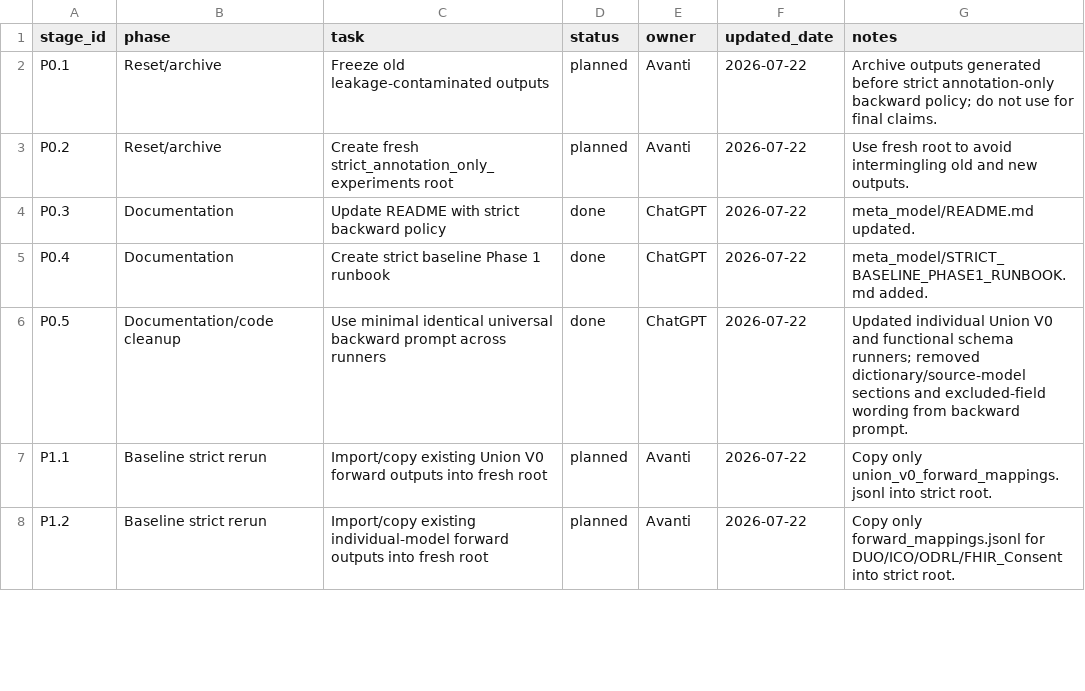
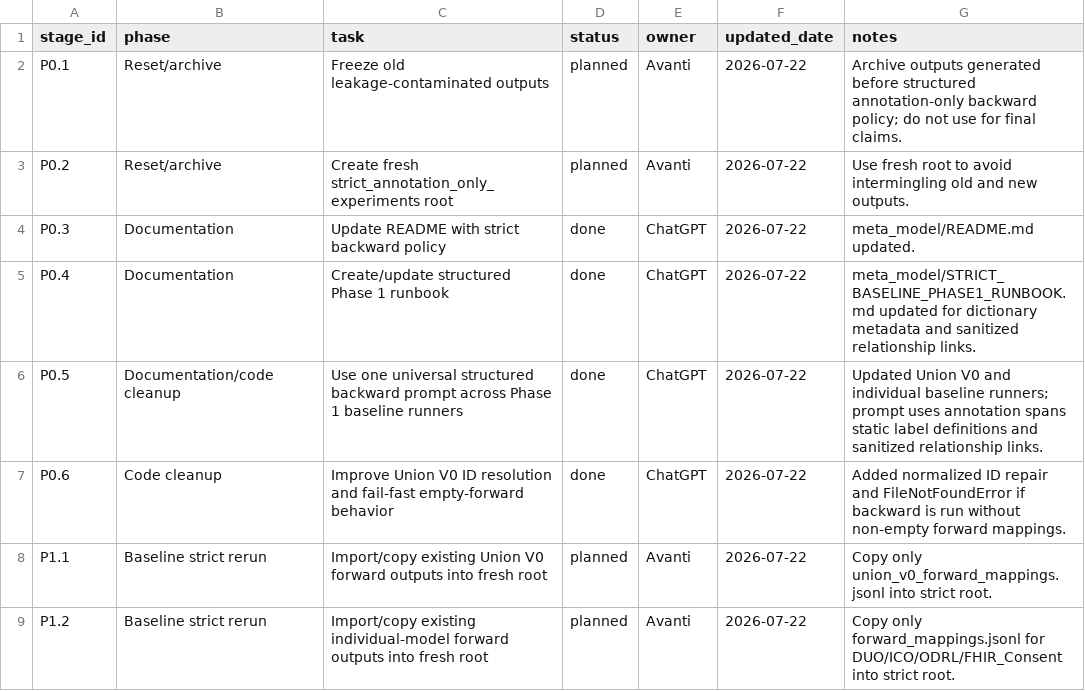
Before and after one commit to AvantiB/InformedConsent, a CSV file: meta_model/PIPELINE_STAGE_TRACKER.csv, drawn as a sheet; only a part is shown; the diff covers the shown part only.

Commit message:
Update tracker for structured Phase 1 backward protocol

```diff
--- a/meta_model/PIPELINE_STAGE_TRACKER.csv
+++ b/meta_model/PIPELINE_STAGE_TRACKER.csv
@@ -1,7 +1,8 @@
 stage_id,phase,task,status,owner,updated_date,notes
-P0.1,Reset/archive,Freeze old leakage-contaminated outputs,planned,Avanti,2026-07-22,Archive outputs generated before strict annotation-only backward policy; do not use for final claims.
+P0.1,Reset/archive,Freeze old leakage-contaminated outputs,planned,Avanti,2026-07-22,Archive outputs generated before structured annotation-only backward policy; do not use for final claims.
 P0.2,Reset/archive,Create fresh strict_annotation_only_experiments root,planned,Avanti,2026-07-22,Use fresh root to avoid intermingling old and new outputs.
 P0.3,Documentation,Update README with strict backward policy,done,ChatGPT,2026-07-22,meta_model/README.md updated.
-P0.4,Documentation,Create strict baseline Phase 1 runbook,done,ChatGPT,2026-07-22,meta_model/STRICT_BASELINE_PHASE1_RUNBOOK.md added.
-P0.5,Documentation/code cleanup,Use minimal identical universal backward prompt across runners,done,ChatGPT,2026-07-22,Updated individual Union V0 and functional schema runners; removed dictionary/source-model sections and excluded-field wording from backward prompt.
+P0.4,Documentation,Create/update structured Phase 1 runbook,done,ChatGPT,2026-07-22,meta_model/STRICT_BASELINE_PHASE1_RUNBOOK.md updated for dictionary metadata and sanitized relationship links.
+P0.5,Documentation/code cleanup,Use one universal structured backward prompt across Phase 1 baseline runners,done,ChatGPT,2026-07-22,Updated Union V0 and individual baseline runners; prompt uses annotation spans static label definitions and sanitized relationship links.
+P0.6,Code cleanup,Improve Union V0 ID resolution and fail-fast empty-forward behavior,done,ChatGPT,2026-07-22,Added normalized ID repair and FileNotFoundError if backward is run without non-empty forward mappings.
 P1.1,Baseline strict rerun,Import/copy existing Union V0 forward outputs into fresh root,planned,Avanti,2026-07-22,Copy only union_v0_forward_mappings.jsonl into strict root.
```
Also changed, not shown: 10 edited cells elsewhere in this file.
